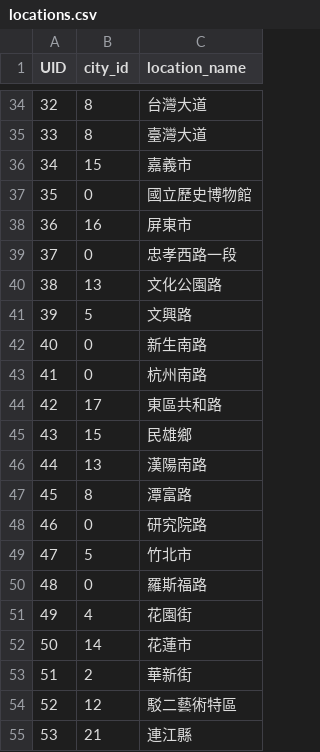
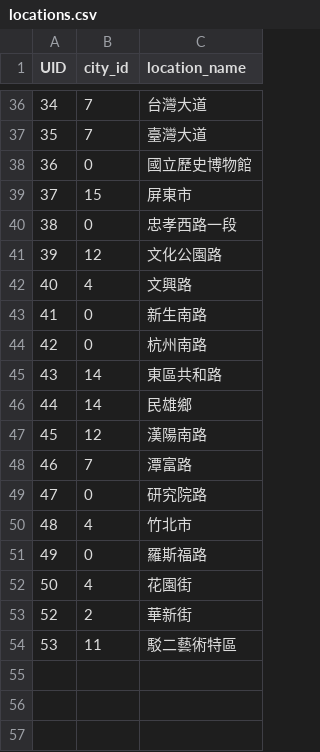
Before and after one commit to v54dt/DB-Team-Project---group34, a CSV file: locations.csv, drawn as a sheet; only a part is shown, gaps mark what is left out; removed rows and columns are numbered as before the commit, all else as after; the diff covers the shown part only; the diff names each change by its address in the sheet, - before the commit and + after, or states it on an @@ line.

Commit message:
update location table

```diff
--- a/locations.csv
+++ b/locations.csv
@@ column A (UID) renumbered between rows 23 and 54 @@
-B36:B37 (city_id): 8
+B36:B37 (city_id): 7
-row 36: 34 | 15 | 嘉義市
-B39 (city_id): 16
+B39 (city_id): 15
-B41 (city_id): 13
+B41 (city_id): 12
-B42 (city_id): 5
+B42 (city_id): 4
-B45 (city_id): 17
+B45 (city_id): 14
-B46 (city_id): 15
+B46 (city_id): 14
-B47 (city_id): 13
+B47 (city_id): 12
-B48 (city_id): 8
+B48 (city_id): 7
-B50 (city_id): 5
+B50 (city_id): 4
-row 52: 50 | 14 | 花蓮市
-B54 (city_id): 12
+B54 (city_id): 11
-row 55: 53 | 21 | 連江縣
```
Also changed, not shown: 3 added rows, 1 removed row and 21 edited cells elsewhere in this file.
